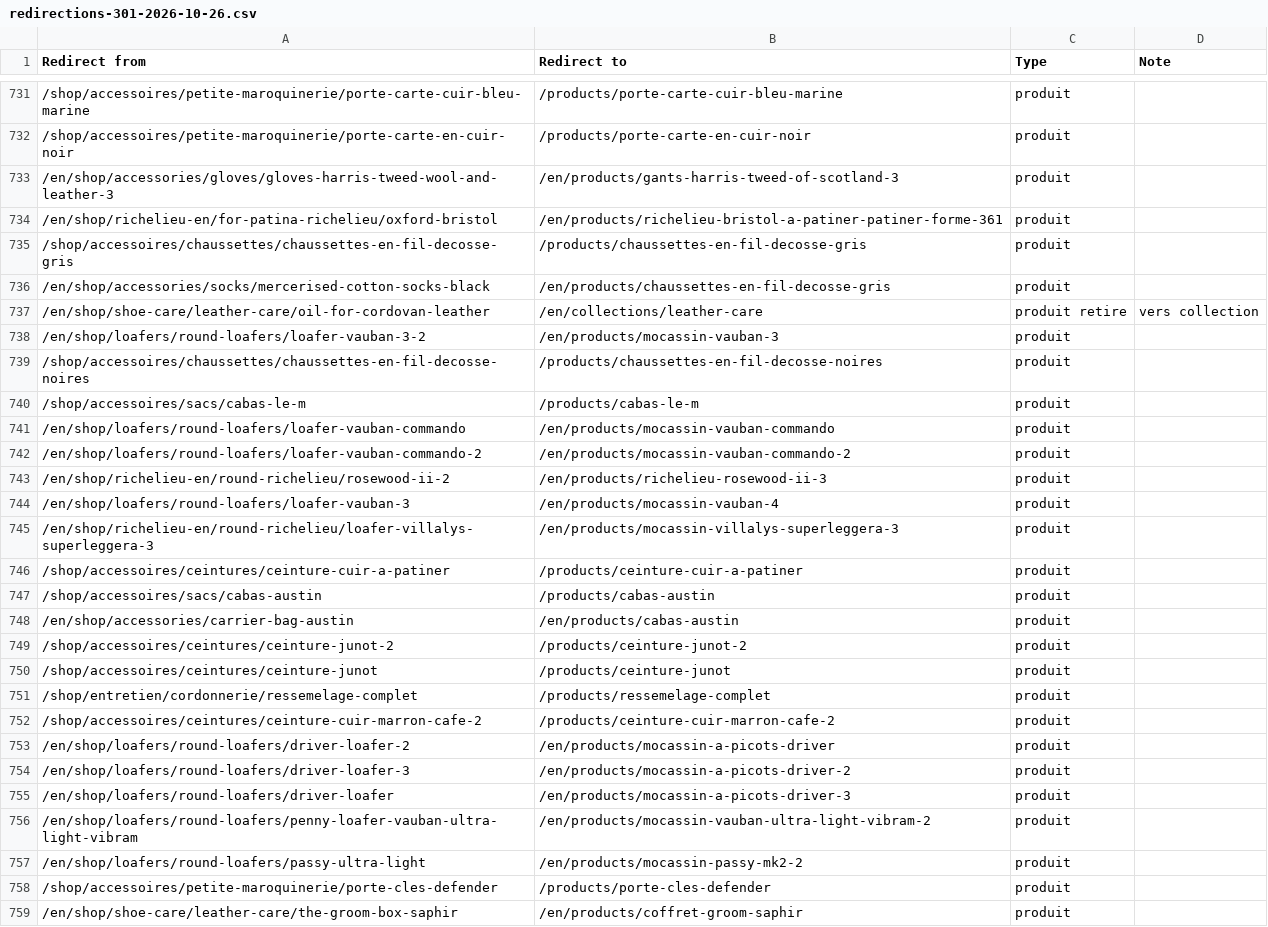
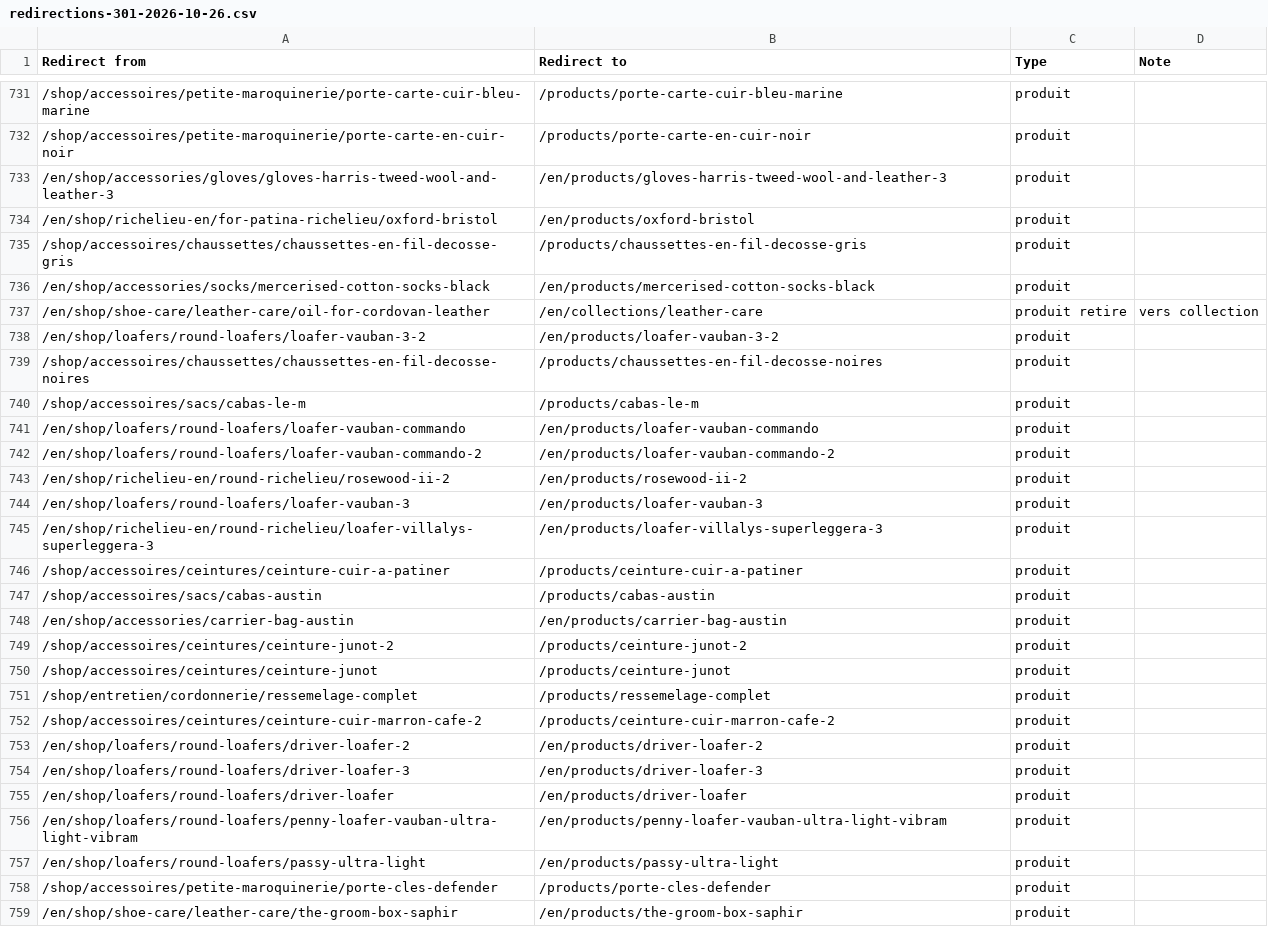
Before and after one commit to xschreder/malfroid, a CSV file: content/redirections/redirections-301-2026-10-26.csv, drawn as a sheet; only a part is shown, gaps mark what is left out; the diff covers the shown part only.

```diff
--- a/content/redirections/redirections-301-2026-10-26.csv
+++ b/content/redirections/redirections-301-2026-10-26.csv
@@ -732,18 +732,18 @@ Redirect from,Redirect to,Type,Note
 /shop/accessoires/petite-maroquinerie/porte-carte-en-cuir-noir,/products/porte-carte-en-cuir-noir,produit,
-/en/shop/accessories/gloves/gloves-harris-tweed-wool-and-leather-3,/en/products/gants-harris-tweed-of-scotland-3,produit,
-/en/shop/richelieu-en/for-patina-richelieu/oxford-bristol,/en/products/richelieu-bristol-a-patiner-patiner-forme-361,produit,
+/en/shop/accessories/gloves/gloves-harris-tweed-wool-and-leather-3,/en/products/gloves-harris-tweed-wool-and-leather-3,produit,
+/en/shop/richelieu-en/for-patina-richelieu/oxford-bristol,/en/products/oxford-bristol,produit,
 /shop/accessoires/chaussettes/chaussettes-en-fil-decosse-gris,/products/chaussettes-en-fil-decosse-gris,produit,
-/en/shop/accessories/socks/mercerised-cotton-socks-black,/en/products/chaussettes-en-fil-decosse-gris,produit,
+/en/shop/accessories/socks/mercerised-cotton-socks-black,/en/products/mercerised-cotton-socks-black,produit,
 /en/shop/shoe-care/leather-care/oil-for-cordovan-leather,/en/collections/leather-care,produit retire,vers collection
-/en/shop/loafers/round-loafers/loafer-vauban-3-2,/en/products/mocassin-vauban-3,produit,
+/en/shop/loafers/round-loafers/loafer-vauban-3-2,/en/products/loafer-vauban-3-2,produit,
 /shop/accessoires/chaussettes/chaussettes-en-fil-decosse-noires,/products/chaussettes-en-fil-decosse-noires,produit,
 /shop/accessoires/sacs/cabas-le-m,/products/cabas-le-m,produit,
-/en/shop/loafers/round-loafers/loafer-vauban-commando,/en/products/mocassin-vauban-commando,produit,
-/en/shop/loafers/round-loafers/loafer-vauban-commando-2,/en/products/mocassin-vauban-commando-2,produit,
-/en/shop/richelieu-en/round-richelieu/rosewood-ii-2,/en/products/richelieu-rosewood-ii-3,produit,
-/en/shop/loafers/round-loafers/loafer-vauban-3,/en/products/mocassin-vauban-4,produit,
-/en/shop/richelieu-en/round-richelieu/loafer-villalys-superleggera-3,/en/products/mocassin-villalys-superleggera-3,produit,
+/en/shop/loafers/round-loafers/loafer-vauban-commando,/en/products/loafer-vauban-commando,produit,
+/en/shop/loafers/round-loafers/loafer-vauban-commando-2,/en/products/loafer-vauban-commando-2,produit,
+/en/shop/richelieu-en/round-richelieu/rosewood-ii-2,/en/products/rosewood-ii-2,produit,
+/en/shop/loafers/round-loafers/loafer-vauban-3,/en/products/loafer-vauban-3,produit,
+/en/shop/richelieu-en/round-richelieu/loafer-villalys-superleggera-3,/en/products/loafer-villalys-superleggera-3,produit,
 /shop/accessoires/ceintures/ceinture-cuir-a-patiner,/products/ceinture-cuir-a-patiner,produit,
 /shop/accessoires/sacs/cabas-austin,/products/cabas-austin,produit,
-/en/shop/accessories/carrier-bag-austin,/en/products/cabas-austin,produit,
+/en/shop/accessories/carrier-bag-austin,/en/products/carrier-bag-austin,produit,
 /shop/accessoires/ceintures/ceinture-junot-2,/products/ceinture-junot-2,produit,
@@ -752,8 +752,8 @@ Redirect from,Redirect to,Type,Note
 /shop/accessoires/ceintures/ceinture-cuir-marron-cafe-2,/products/ceinture-cuir-marron-cafe-2,produit,
-/en/shop/loafers/round-loafers/driver-loafer-2,/en/products/mocassin-a-picots-driver,produit,
-/en/shop/loafers/round-loafers/driver-loafer-3,/en/products/mocassin-a-picots-driver-2,produit,
-/en/shop/loafers/round-loafers/driver-loafer,/en/products/mocassin-a-picots-driver-3,produit,
-/en/shop/loafers/round-loafers/penny-loafer-vauban-ultra-light-vibram,/en/products/mocassin-vauban-ultra-light-vibram-2,produit,
-/en/shop/loafers/round-loafers/passy-ultra-light,/en/products/mocassin-passy-mk2-2,produit,
+/en/shop/loafers/round-loafers/driver-loafer-2,/en/products/driver-loafer-2,produit,
+/en/shop/loafers/round-loafers/driver-loafer-3,/en/products/driver-loafer-3,produit,
+/en/shop/loafers/round-loafers/driver-loafer,/en/products/driver-loafer,produit,
+/en/shop/loafers/round-loafers/penny-loafer-vauban-ultra-light-vibram,/en/products/penny-loafer-vauban-ultra-light-vibram,produit,
+/en/shop/loafers/round-loafers/passy-ultra-light,/en/products/passy-ultra-light,produit,
 /shop/accessoires/petite-maroquinerie/porte-cles-defender,/products/porte-cles-defender,produit,
-/en/shop/shoe-care/leather-care/the-groom-box-saphir,/en/products/coffret-groom-saphir,produit,
+/en/shop/shoe-care/leather-care/the-groom-box-saphir,/en/products/the-groom-box-saphir,produit,
```
Also changed, not shown: 134 edited cells elsewhere in this file, 6 other files.
